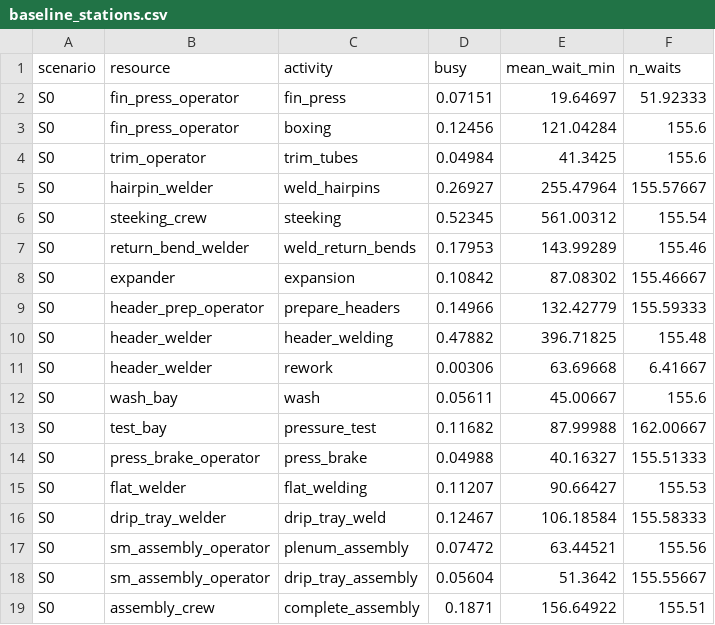
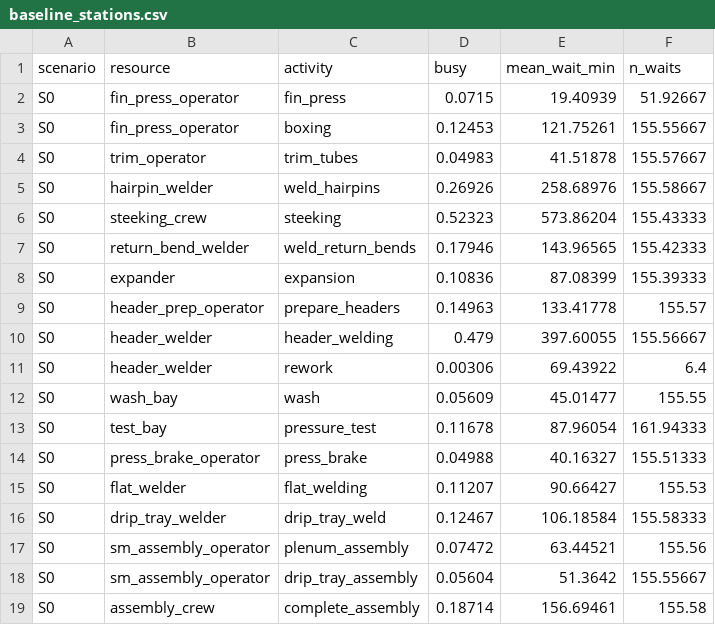
Before and after one commit to fadeelphillips29-cmd/evaporator-vsm-simulation, a CSV file: results/baseline_stations.csv, drawn as a sheet.

```diff
--- a/results/baseline_stations.csv
+++ b/results/baseline_stations.csv
@@ -1,14 +1,14 @@
 scenario,resource,activity,busy,mean_wait_min,n_waits
-S0,fin_press_operator,fin_press,0.07151,19.64697,51.92333
-S0,fin_press_operator,boxing,0.12456,121.04284,155.6
-S0,trim_operator,trim_tubes,0.04984,41.3425,155.6
-S0,hairpin_welder,weld_hairpins,0.26927,255.47964,155.57667
-S0,steeking_crew,steeking,0.52345,561.00312,155.54
-S0,return_bend_welder,weld_return_bends,0.17953,143.99289,155.46
-S0,expander,expansion,0.10842,87.08302,155.46667
-S0,header_prep_operator,prepare_headers,0.14966,132.42779,155.59333
-S0,header_welder,header_welding,0.47882,396.71825,155.48
-S0,header_welder,rework,0.00306,63.69668,6.41667
-S0,wash_bay,wash,0.05611,45.00667,155.6
-S0,test_bay,pressure_test,0.11682,87.99988,162.00667
+S0,fin_press_operator,fin_press,0.0715,19.40939,51.92667
+S0,fin_press_operator,boxing,0.12453,121.75261,155.55667
+S0,trim_operator,trim_tubes,0.04983,41.51878,155.57667
+S0,hairpin_welder,weld_hairpins,0.26926,258.68976,155.58667
+S0,steeking_crew,steeking,0.52323,573.86204,155.43333
+S0,return_bend_welder,weld_return_bends,0.17946,143.96565,155.42333
+S0,expander,expansion,0.10836,87.08399,155.39333
+S0,header_prep_operator,prepare_headers,0.14963,133.41778,155.57
+S0,header_welder,header_welding,0.479,397.60055,155.56667
+S0,header_welder,rework,0.00306,69.43922,6.4
+S0,wash_bay,wash,0.05609,45.01477,155.55
+S0,test_bay,pressure_test,0.11678,87.96054,161.94333
 S0,press_brake_operator,press_brake,0.04988,40.16327,155.51333
@@ -18,2 +18,2 @@ S0,sm_assembly_operator,plenum_assembly,0.07472,63.44521,155.56
 S0,sm_assembly_operator,drip_tray_assembly,0.05604,51.3642,155.55667
-S0,assembly_crew,complete_assembly,0.1871,156.64922,155.51
+S0,assembly_crew,complete_assembly,0.18714,156.69461,155.58
```
Also changed, not shown: results/baseline_replications.csv, results/convergence.csv, 35 other files.
